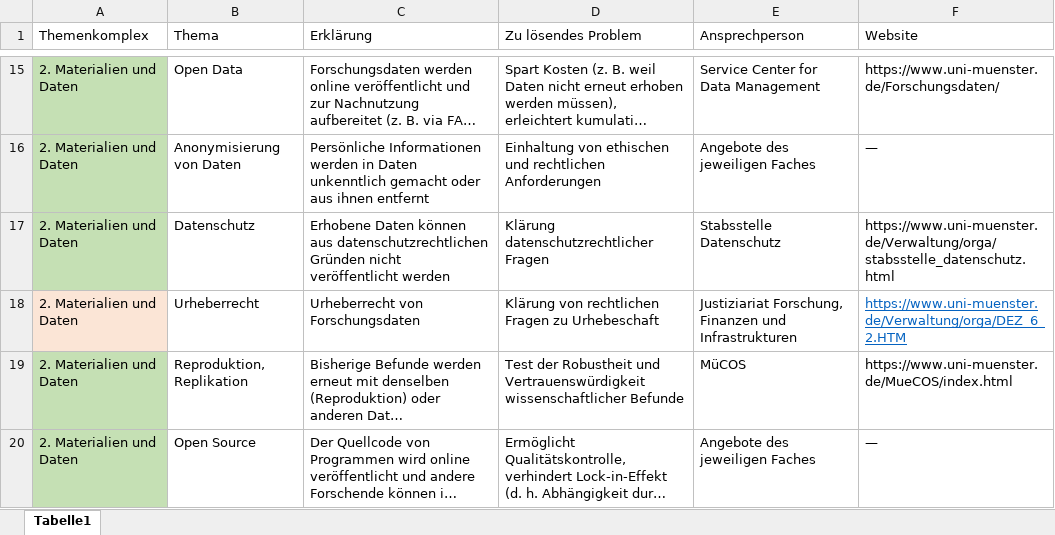
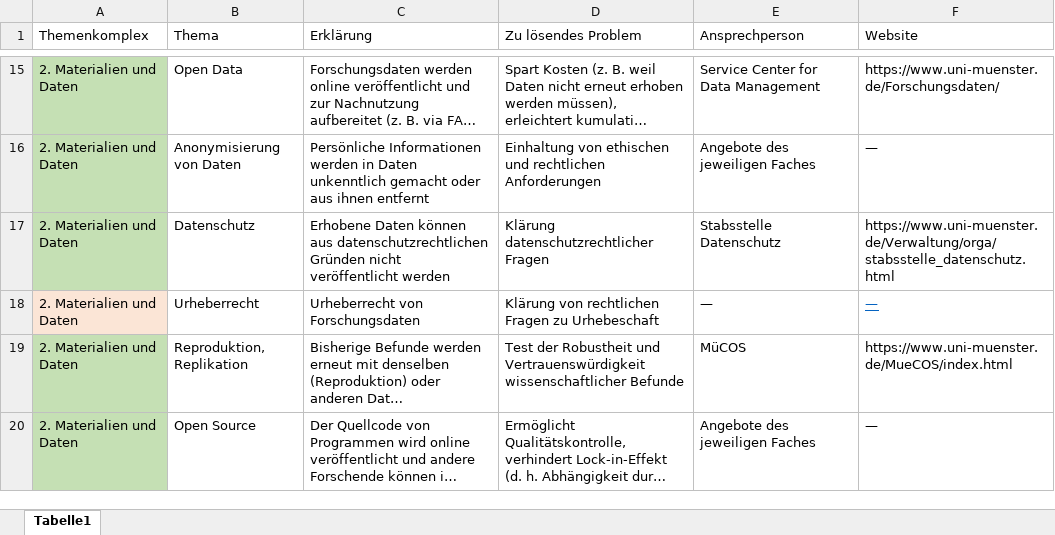
Before and after one commit to LukasRoeseler/MueCOS-Infomodule, an Excel workbook: themen_und_ansprechpersonen.xlsx, sheet Tabelle1, drawn as a sheet; only a part is shown, gaps mark what is left out; long unchanged cells end in …; values as stored, in another font and other column widths than the file's, no borders; table styles not drawn; the diff names each change by its address in the sheet, - before the commit and + after, or states it on an @@ line.

Commit message:
Zuständigkeit Urheberrecht entfernt

```diff
--- a/themen_und_ansprechpersonen.xlsx (sheet Tabelle1)
+++ b/themen_und_ansprechpersonen.xlsx (sheet Tabelle1)
-E18 (Ansprechperson): Justiziariat Forschung, Finanzen und Infrastrukturen
+E18 (Ansprechperson): —
-F18 (Website): https://www.uni-muenster.de/Verwaltung/orga/DEZ_6_2.HTM
+F18 (Website): —
```
